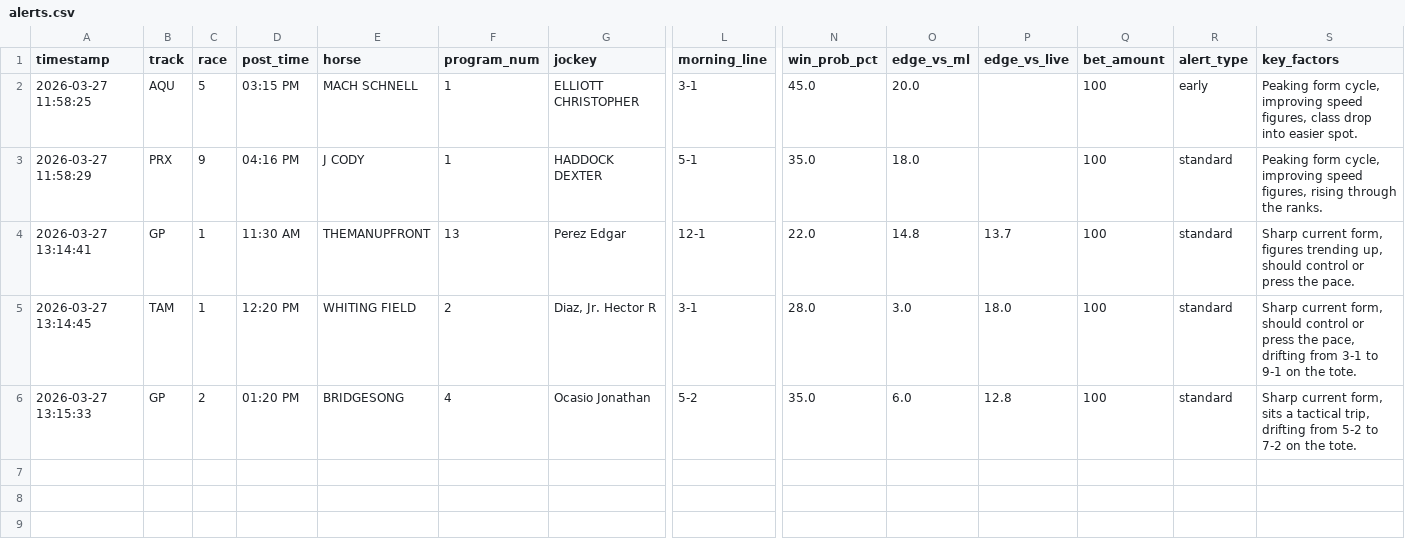
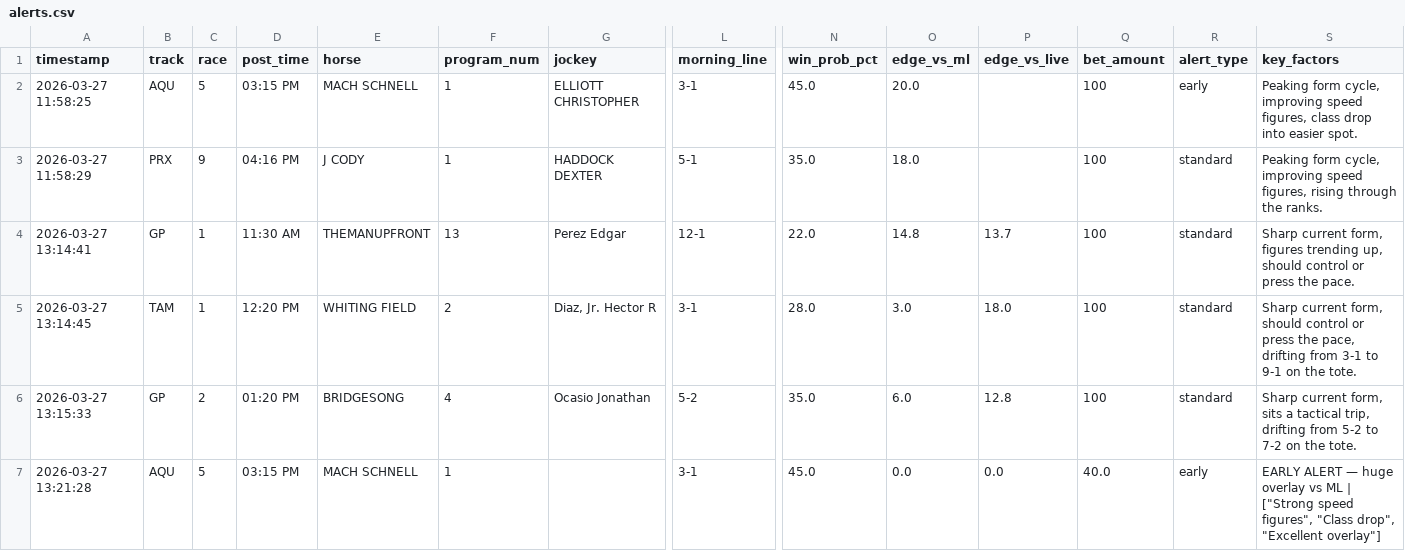
Before and after one commit to levoniuslevon/horse-edge-tips, a CSV file: alerts.csv, drawn as a sheet; only a part is shown, gaps mark what is left out; rows hold the shown columns only; the diff names each change by its address in the sheet, - before the commit and + after, or states it on an @@ line.

Commit message:
TIP: MACH SCHNELL — Aqueduct Race 5

```diff
--- a/alerts.csv
+++ b/alerts.csv
+row 7: 2026-03-27 13:21:28 | AQU | 5 | 03:15 PM | MACH SCHNELL | 1 |  | 3-1 | 45.0 | 0.0 | 0.0 | 40.0 | early | EARLY ALERT — huge overlay vs ML | ["Strong speed figures", "Class drop", "Excellent overlay"]
```
